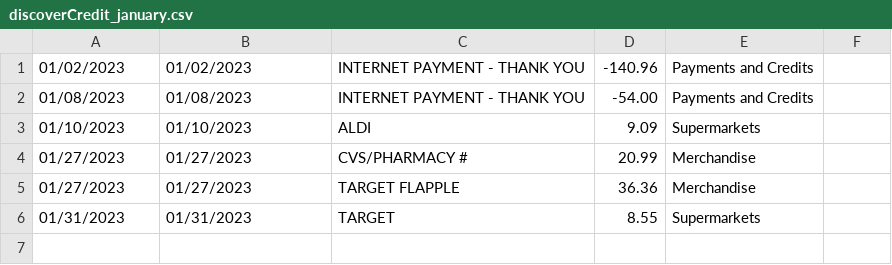
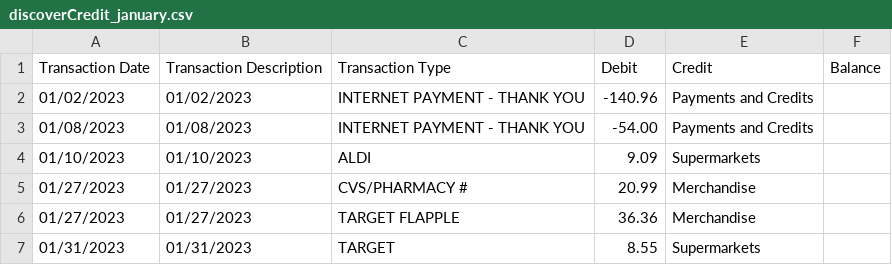
Before and after one commit to braandoned/Finance-Manager, a CSV file: discoverCredit_january.csv, drawn as a sheet.

Commit message:
made the first line of data more real

```diff
--- a/discoverCredit_january.csv
+++ b/discoverCredit_january.csv
@@ -1 +1,2 @@
+Transaction Date,Transaction Description,Transaction Type,Debit,Credit,Balance
 01/02/2023,01/02/2023,"INTERNET PAYMENT - THANK YOU",-140.96,"Payments and Credits"
```
Also changed, not shown: chaseCredit_january.csv, chase_january.csv.
